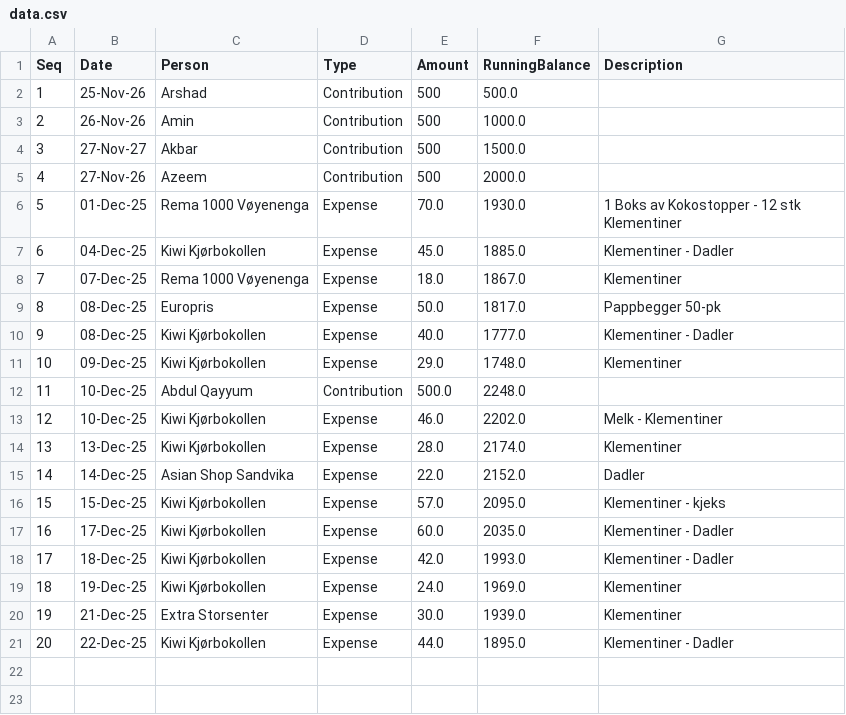
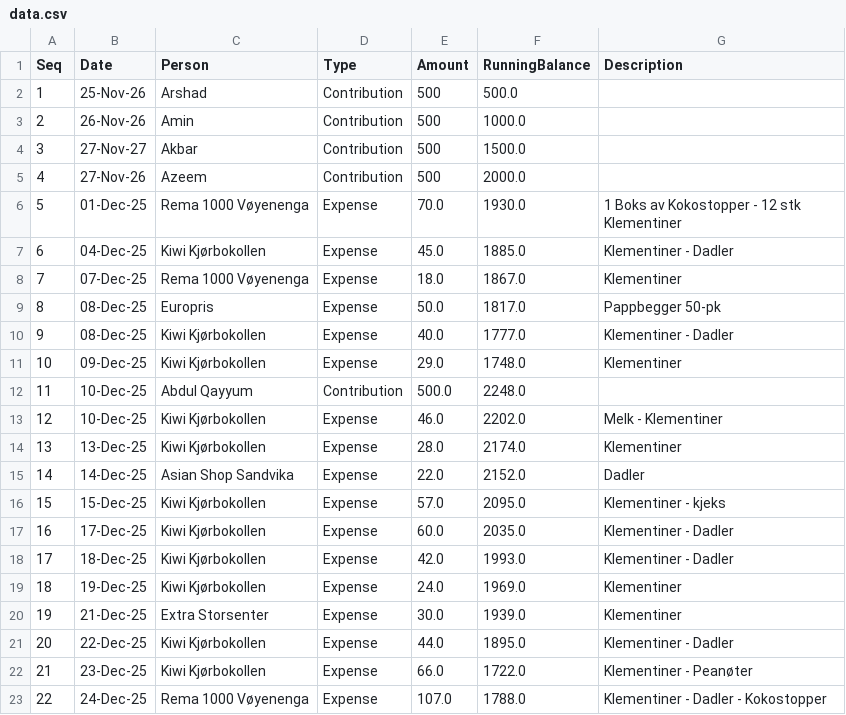
Before and after one commit to aakshirwany/tracker, a CSV file: data.csv, drawn as a sheet; the diff names each change by its address in the sheet, - before the commit and + after, or states it on an @@ line.

Commit message:
Update tracker data

```diff
--- a/data.csv
+++ b/data.csv
+row 22: 21 | 23-Dec-25 | Kiwi Kjørbokollen | Expense | 66.0 | 1722.0 | Klementiner - Peanøter
+row 23: 22 | 24-Dec-25 | Rema 1000 Vøyenenga | Expense | 107.0 | 1788.0 | Klementiner - Dadler - Kokostopper
```
